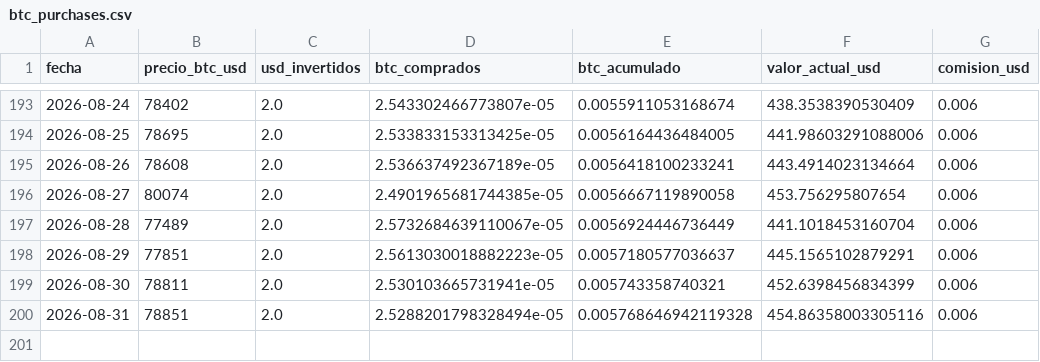
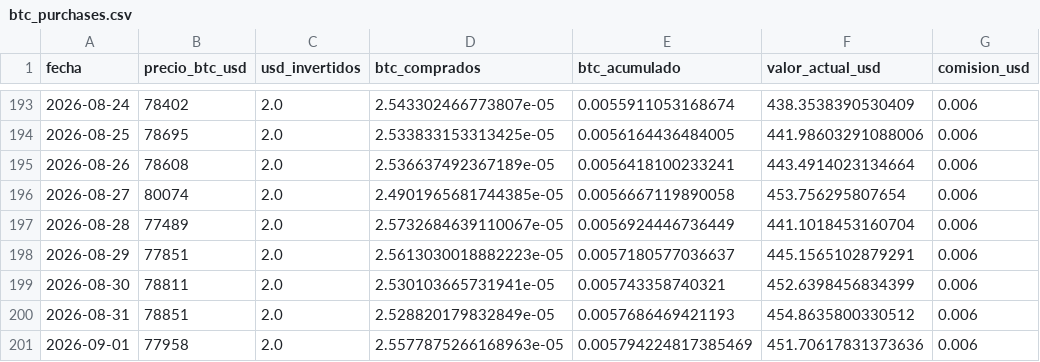
Before and after one commit to diodice-it/btc-dca-tracker, a CSV file: data/btc_purchases.csv, drawn as a sheet; only a part is shown, gaps mark what is left out.

```diff
--- a/data/btc_purchases.csv
+++ b/data/btc_purchases.csv
@@ -199,2 +199,3 @@ fecha,precio_btc_usd,usd_invertidos,btc_comprados,btc_acumulado,valor_actual_usd
 2026-08-30,78811,2.0,2.530103665731941e-05,0.005743358740321,452.6398456834399,0.006
-2026-08-31,78851,2.0,2.5288201798328494e-05,0.005768646942119328,454.86358003305116,0.006
+2026-08-31,78851,2.0,2.528820179832849e-05,0.0057686469421193,454.8635800330512,0.006
+2026-09-01,77958,2.0,2.5577875266168963e-05,0.005794224817385469,451.70617831373636,0.006
```
Also changed, not shown: 1 other file.
